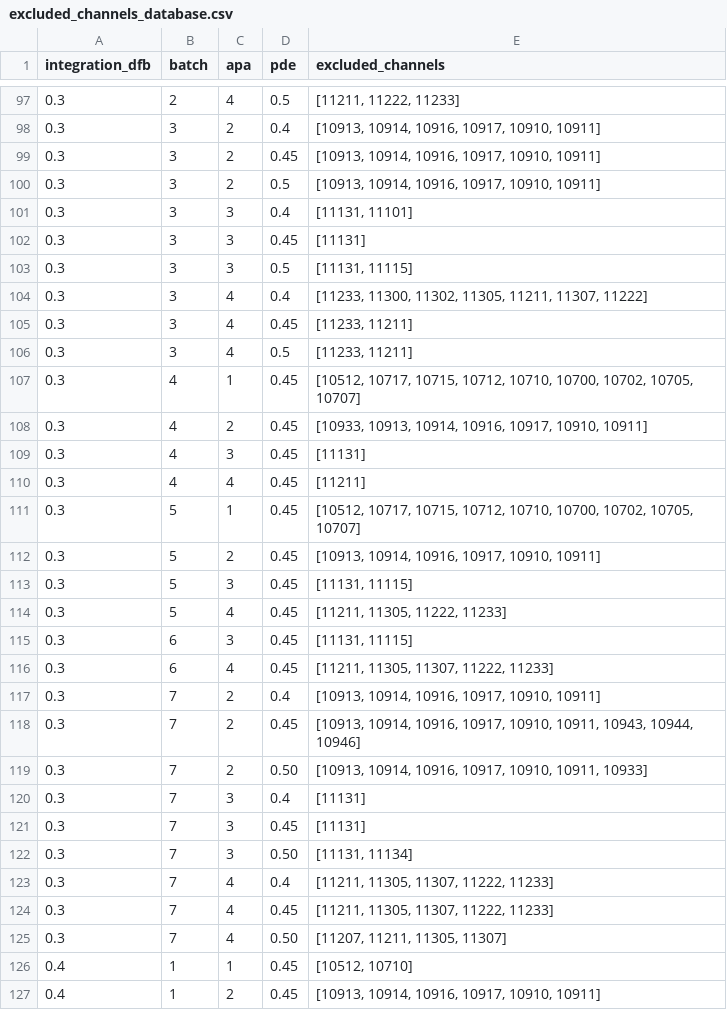
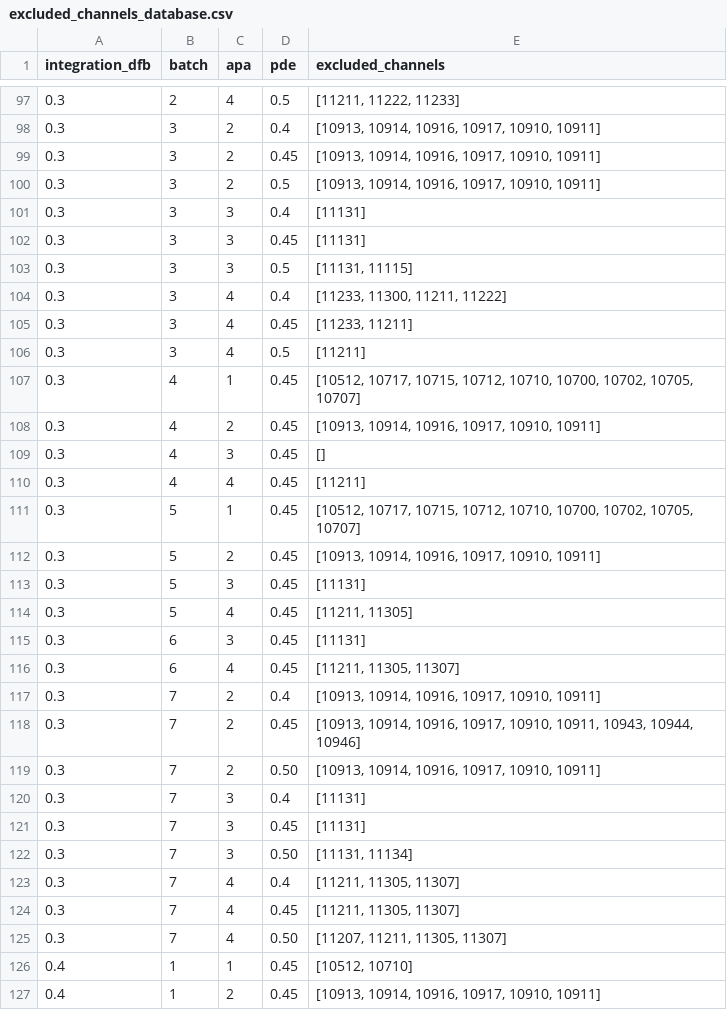
Before and after one commit to DUNE/waffles, a CSV file: src/waffles/np04_analysis/led_calibration/configs/excluded_channels_database.csv, drawn as a sheet; only a part is shown, gaps mark what is left out; the diff covers the shown part only.

Commit message:
Stop excluding some channels for dfb=0.3
After the improvements introduced to the charge-histogram fitting algorithm (commits 42c5dc, b44c65, 970d14 and 94f0fb), these cases are correctly fit

```diff
--- a/src/waffles/np04_analysis/led_calibration/configs/excluded_channels_database.csv
+++ b/src/waffles/np04_analysis/led_calibration/configs/excluded_channels_database.csv
@@ -100,11 +100,11 @@ integration_dfb,batch,apa,pde,excluded_channels
 0.3,3,2,0.5,"[10913, 10914, 10916, 10917, 10910, 10911]"
-0.3,3,3,0.4,"[11131, 11101]"
+0.3,3,3,0.4,[11131]
 0.3,3,3,0.45,[11131]
 0.3,3,3,0.5,"[11131, 11115]"
-0.3,3,4,0.4,"[11233, 11300, 11302, 11305, 11211, 11307, 11222]"
+0.3,3,4,0.4,"[11233, 11300, 11211, 11222]"
 0.3,3,4,0.45,"[11233, 11211]"
-0.3,3,4,0.5,"[11233, 11211]"
+0.3,3,4,0.5,[11211]
 0.3,4,1,0.45,"[10512, 10717, 10715, 10712, 10710, 10700, 10702, 10705, 10707]"
-0.3,4,2,0.45,"[10933, 10913, 10914, 10916, 10917, 10910, 10911]"
-0.3,4,3,0.45,[11131]
+0.3,4,2,0.45,"[10913, 10914, 10916, 10917, 10910, 10911]"
+0.3,4,3,0.45,[]
 0.3,4,4,0.45,[11211]
@@ -112,9 +112,9 @@ integration_dfb,batch,apa,pde,excluded_channels
 0.3,5,2,0.45,"[10913, 10914, 10916, 10917, 10910, 10911]"
-0.3,5,3,0.45,"[11131, 11115]"
-0.3,5,4,0.45,"[11211, 11305, 11222, 11233]"
-0.3,6,3,0.45,"[11131, 11115]"
-0.3,6,4,0.45,"[11211, 11305, 11307, 11222, 11233]"
+0.3,5,3,0.45,[11131]
+0.3,5,4,0.45,"[11211, 11305]"
+0.3,6,3,0.45,[11131]
+0.3,6,4,0.45,"[11211, 11305, 11307]"
 0.3,7,2,0.4,"[10913, 10914, 10916, 10917, 10910, 10911]"
 0.3,7,2,0.45,"[10913, 10914, 10916, 10917, 10910, 10911, 10943, 10944, 10946]"
-0.3,7,2,0.50,"[10913, 10914, 10916, 10917, 10910, 10911, 10933]"
+0.3,7,2,0.50,"[10913, 10914, 10916, 10917, 10910, 10911]"
 0.3,7,3,0.4,[11131]
@@ -122,4 +122,4 @@ integration_dfb,batch,apa,pde,excluded_channels
 0.3,7,3,0.50,"[11131, 11134]"
-0.3,7,4,0.4,"[11211, 11305, 11307, 11222, 11233]"
-0.3,7,4,0.45,"[11211, 11305, 11307, 11222, 11233]"
+0.3,7,4,0.4,"[11211, 11305, 11307]"
+0.3,7,4,0.45,"[11211, 11305, 11307]"
 0.3,7,4,0.50,"[11207, 11211, 11305, 11307]"
```
Also changed, not shown: 7 edited cells elsewhere in this file.
